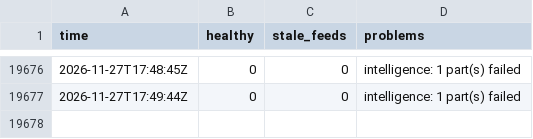
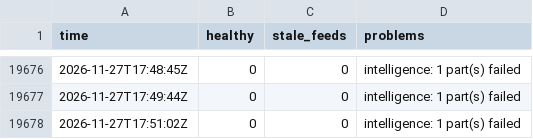
Before and after one commit to Montezuma360/koochooloo-data, a CSV file: data/history/health/2026-11.csv, drawn as a sheet; only a part is shown, gaps mark what is left out; the diff names each change by its address in the sheet, - before the commit and + after, or states it on an @@ line.

```diff
--- a/data/history/health/2026-11.csv
+++ b/data/history/health/2026-11.csv
+row 19678: 2026-11-27T17:51:02Z | 0 | 0 | intelligence: 1 part(s) failed
```
Also changed, not shown: 33 other files.
